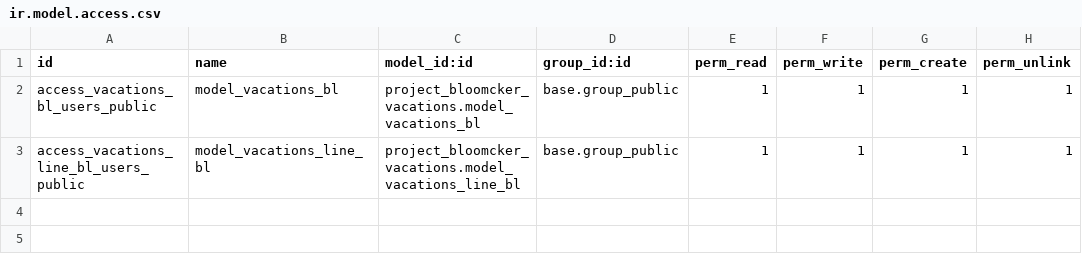
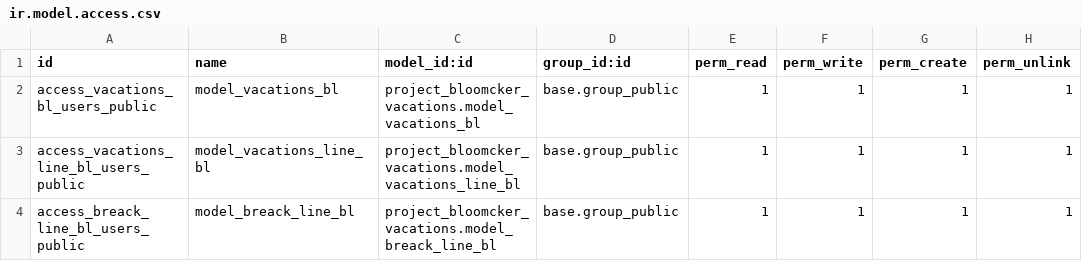
Before and after one commit to barackvn/erp, a CSV file: project_bloomcker_vacations/security/ir.model.access.csv, drawn as a sheet; the diff names each change by its address in the sheet, - before the commit and + after, or states it on an @@ line.

```diff
--- a/project_bloomcker_vacations/security/ir.model.access.csv
+++ b/project_bloomcker_vacations/security/ir.model.access.csv
+row 4: access_breack_line_bl_users_public | model_breack_line_bl | project_bloomcker_vacations.model_breack_line_bl | base.group_public | 1 | 1 | 1 | 1
```
Also changed, not shown: 4 other files.
